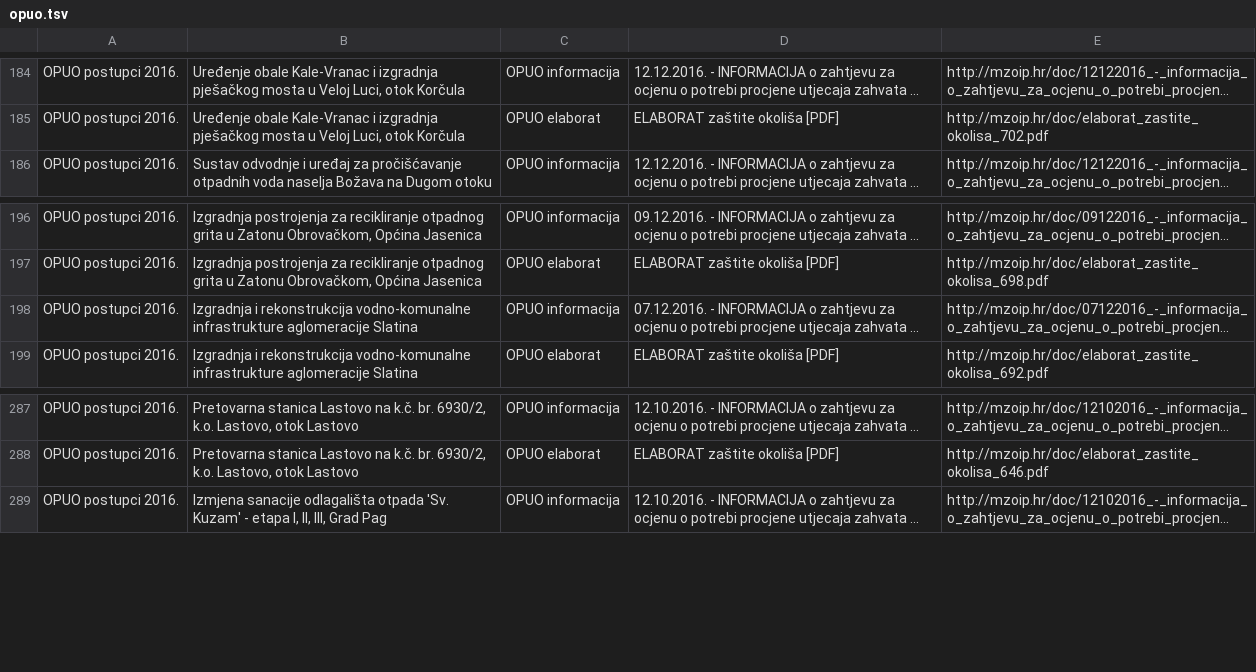
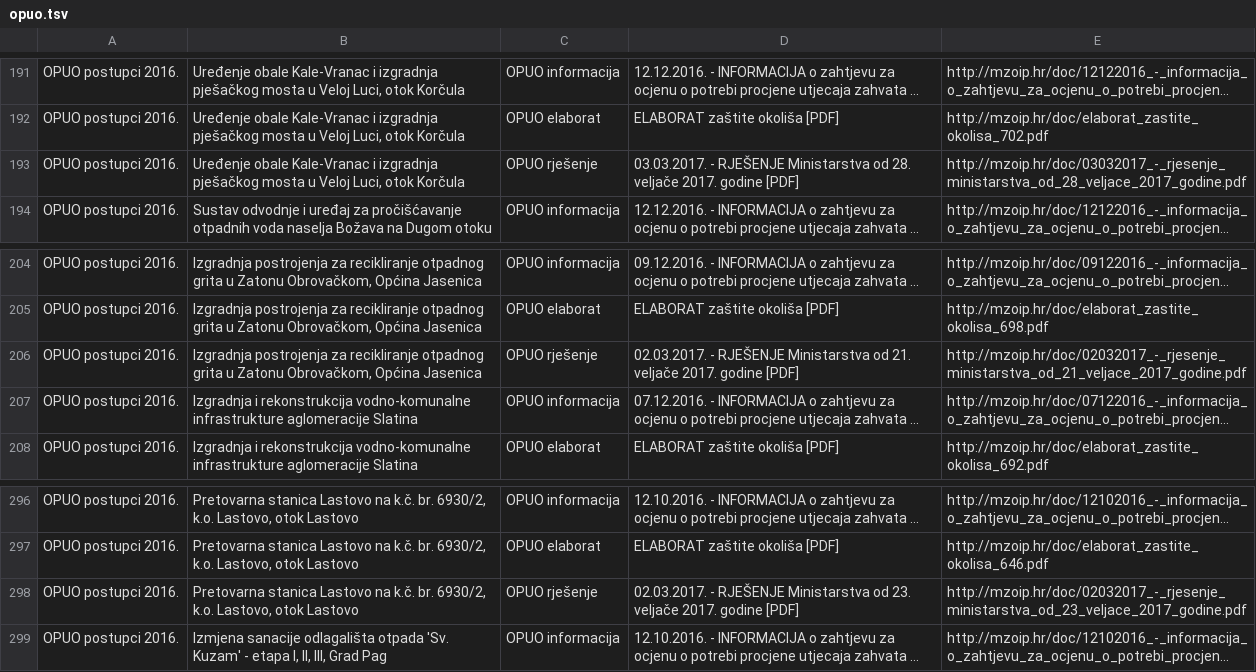
Before and after one commit to udruga-biom/puo-arhiva, a TSV file: opuo.tsv, drawn as a sheet; only a part is shown, gaps mark what is left out; long unchanged cells end in …; the diff covers the shown part only; the diff names each change by its address in the sheet, - before the commit and + after, or states it on an @@ line.

```diff
--- a/opuo.tsv
+++ b/opuo.tsv
+row 193: OPUO postupci 2016. | Uređenje obale Kale-Vranac i izgradnja pješačkog mosta u Veloj Luci, otok Korčula | OPUO rješenje | 03.03.2017. - RJEŠENJE Ministarstva od 28. veljače 2017. godine [PDF] | http://mzoip.hr/doc/03032017_-_rjesenje_ministarstva_od_28_veljace_2017_godine.pdf
+row 206: OPUO postupci 2016. | Izgradnja postrojenja za recikliranje otpadnog grita u Zatonu Obrovačkom, Općina Jasenica | OPUO rješenje | 02.03.2017. - RJEŠENJE Ministarstva od 21. veljače 2017. godine [PDF] | http://mzoip.hr/doc/02032017_-_rjesenje_ministarstva_od_21_veljace_2017_godine.pdf
+row 298: OPUO postupci 2016. | Pretovarna stanica Lastovo na k.č. br. 6930/2, k.o. Lastovo, otok Lastovo | OPUO rješenje | 02.03.2017. - RJEŠENJE Ministarstva od 23. veljače 2017. godine [PDF] | http://mzoip.hr/doc/02032017_-_rjesenje_ministarstva_od_23_veljace_2017_godine.pdf
```
Also changed, not shown: 7 added rows and 10 removed rows elsewhere in this file, puo.tsv.
